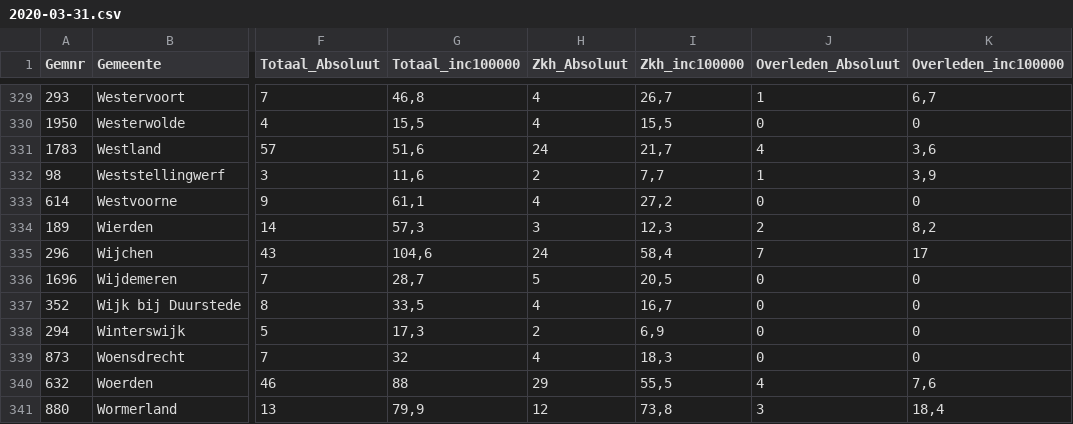
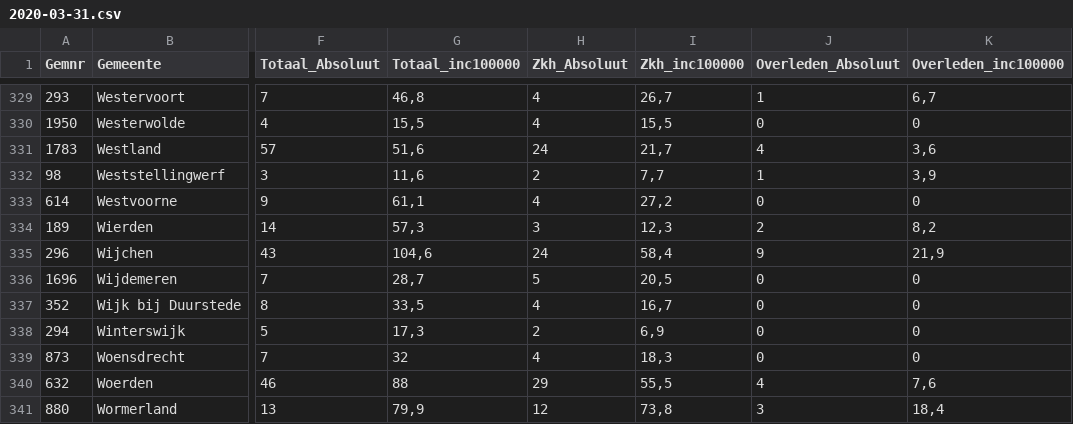
Before and after one commit to fboerman/covid-19-data, a CSV file: nederland/RIVM_timeseries/gemeenten_2weken/2020-03-31.csv, drawn as a sheet; only a part is shown, gaps mark what is left out; the diff covers the shown part only; the diff names each change by its address in the sheet, - before the commit and + after, or states it on an @@ line.

```diff
--- a/nederland/RIVM_timeseries/gemeenten_2weken/2020-03-31.csv
+++ b/nederland/RIVM_timeseries/gemeenten_2weken/2020-03-31.csv
-J335 (Overleden_Absoluut): 7
+J335 (Overleden_Absoluut): 9
-K335 (Overleden_inc100000): 17
+K335 (Overleden_inc100000): 21,9
```
Also changed, not shown: 12 edited cells elsewhere in this file, nederland/RIVM_timeseries/gemeenten_2weken/2020-05-26.csv, nederland/RIVM_timeseries/gemeenten_2weken/2020-09-29.csv, 17 other files.
